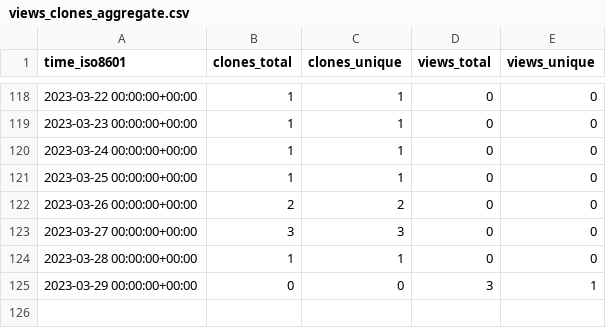
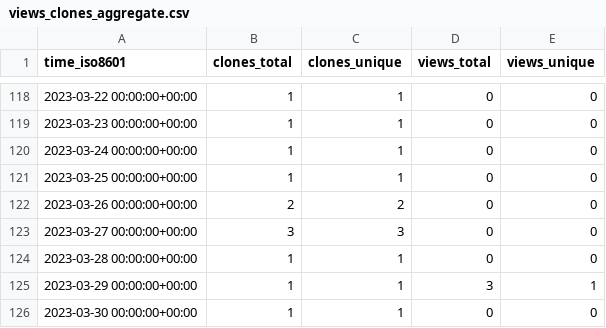
Before and after one commit to plantepidemics/plantepidemics.github.io, a CSV file: plantepidemics/plantepidemics.github.io/ghrs-data/views_clones_aggregate.csv, drawn as a sheet; only a part is shown, gaps mark what is left out.

```diff
--- a/plantepidemics/plantepidemics.github.io/ghrs-data/views_clones_aggregate.csv
+++ b/plantepidemics/plantepidemics.github.io/ghrs-data/views_clones_aggregate.csv
@@ -124,2 +124,3 @@ time_iso8601,clones_total,clones_unique,views_total,views_unique
 2023-03-28 00:00:00+00:00,1,1,0,0
-2023-03-29 00:00:00+00:00,0,0,3,1
+2023-03-29 00:00:00+00:00,1,1,3,1
+2023-03-30 00:00:00+00:00,1,1,0,0
```
Also changed, not shown: 1 other file.
